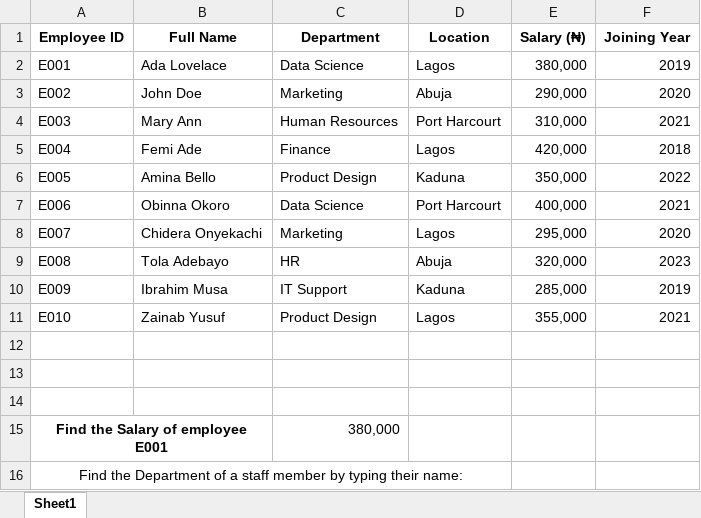
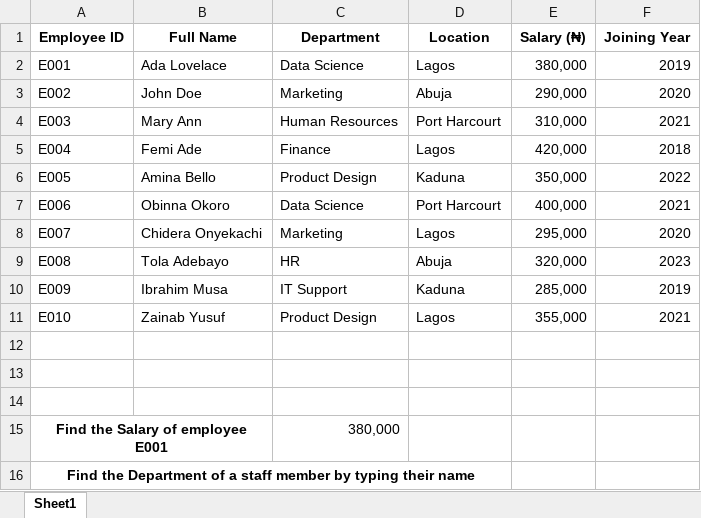
Before and after one commit to HerryTech/Excel-from-scratch, an Excel workbook: stage_2/Lookup_Functions (Part 1)/Lookup_functions(Part 1).xlsx, sheet Sheet1, drawn as a sheet; values as stored, in another font and other column widths than the file's, no borders; the diff names each change by its address in the sheet, - before the commit and + after, or states it on an @@ line.

Commit message:
Update

```diff
--- a/stage_2/Lookup_Functions (Part 1)/Lookup_functions(Part 1).xlsx (sheet Sheet1)
+++ b/stage_2/Lookup_Functions (Part 1)/Lookup_functions(Part 1).xlsx (sheet Sheet1)
-A16 (Employee ID): …typing their name:
+A16 (Employee ID): …typing their name
-A16 bold: off
+A16 bold: on
```
